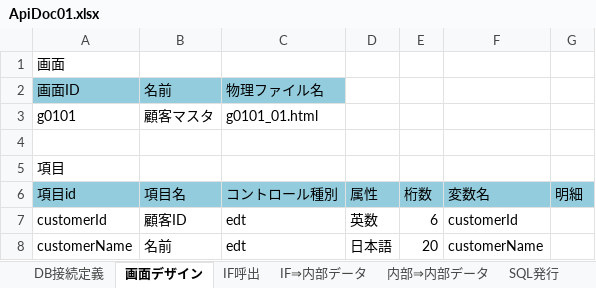
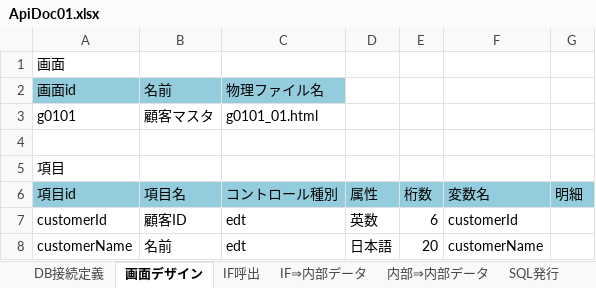
Before and after one commit to DaishinUehara/system-design-tool, an Excel workbook: excel_doc/ApiDoc01.xlsx, sheet 画面デザイン, drawn as a sheet; only a part is shown; values as stored, in another font and other column widths than the file's, no borders; the diff names each change by its address in the sheet, - before the commit and + after, or states it on an @@ line.

Commit message:
Add Form Design Sheet Class

```diff
--- a/excel_doc/ApiDoc01.xlsx (sheet 画面デザイン)
+++ b/excel_doc/ApiDoc01.xlsx (sheet 画面デザイン)
-A2 (項目id): 画面ID
+A2 (項目id): 画面id
```
Also changed, not shown: 2 other files.
